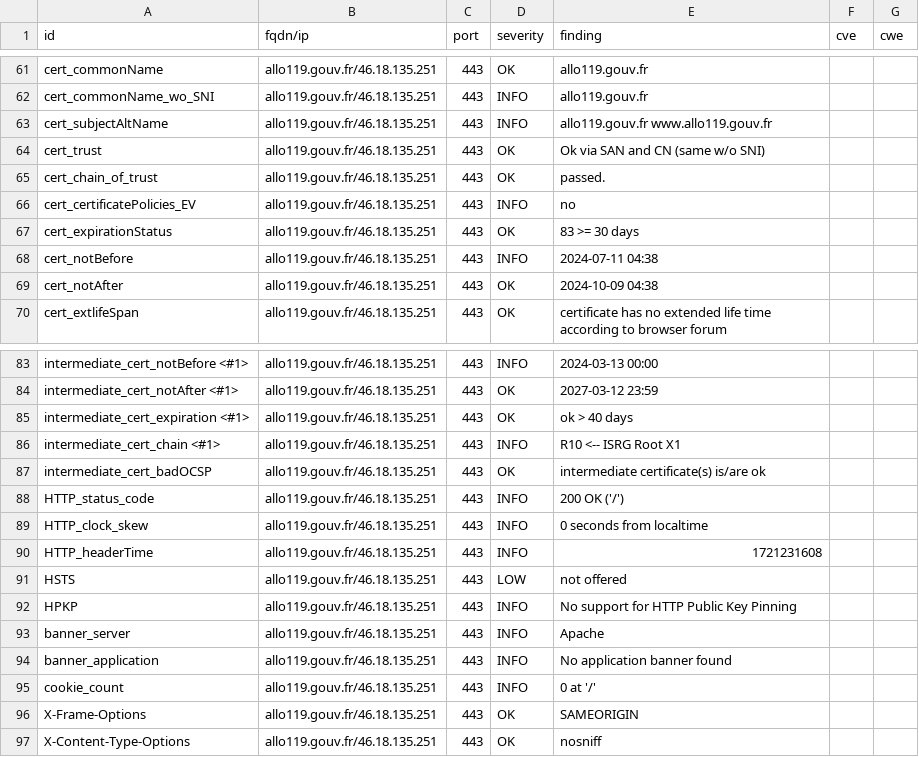
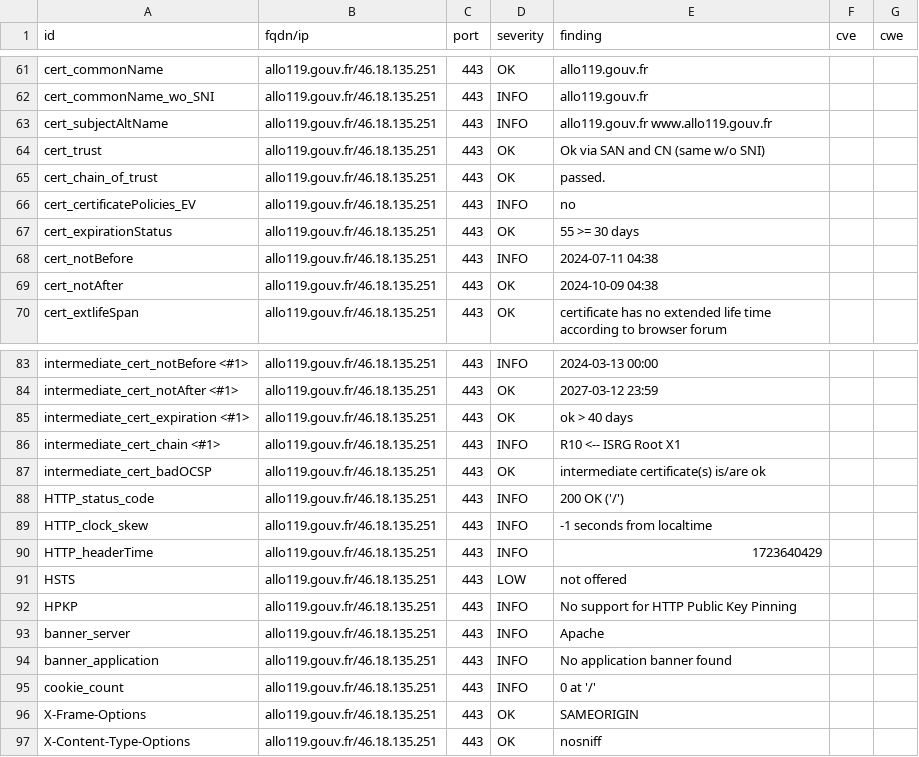
Before and after one commit to GKO-org/dashlordPrd8, a CSV file: results/aHR0cHM6Ly9hbGxvMTE5LmdvdXYuZnI=/testssl.csv, drawn as a sheet; only a part is shown, gaps mark what is left out.

```diff
--- a/results/aHR0cHM6Ly9hbGxvMTE5LmdvdXYuZnI=/testssl.csv
+++ b/results/aHR0cHM6Ly9hbGxvMTE5LmdvdXYuZnI=/testssl.csv
@@ -66,3 +66,3 @@
 "cert_certificatePolicies_EV","allo119.gouv.fr/46.18.135.251","443","INFO","no","",""
-"cert_expirationStatus","allo119.gouv.fr/46.18.135.251","443","OK","83 >= 30 days","",""
+"cert_expirationStatus","allo119.gouv.fr/46.18.135.251","443","OK","55 >= 30 days","",""
 "cert_notBefore","allo119.gouv.fr/46.18.135.251","443","INFO","2024-07-11 04:38","",""
@@ -88,4 +88,4 @@
 "HTTP_status_code","allo119.gouv.fr/46.18.135.251","443","INFO","200 OK ('/')","",""
-"HTTP_clock_skew","allo119.gouv.fr/46.18.135.251","443","INFO","0 seconds from localtime","",""
-"HTTP_headerTime","allo119.gouv.fr/46.18.135.251","443","INFO","1721231608","",""
+"HTTP_clock_skew","allo119.gouv.fr/46.18.135.251","443","INFO","-1 seconds from localtime","",""
+"HTTP_headerTime","allo119.gouv.fr/46.18.135.251","443","INFO","1723640429","",""
 "HSTS","allo119.gouv.fr/46.18.135.251","443","LOW","not offered","",""
```
Also changed, not shown: 9 other files.
